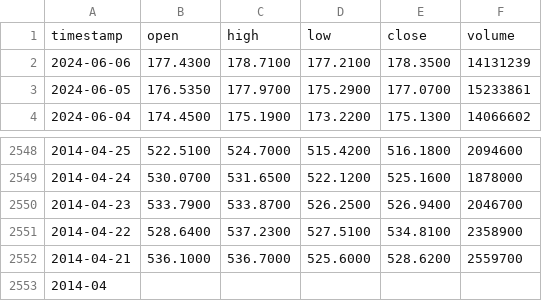
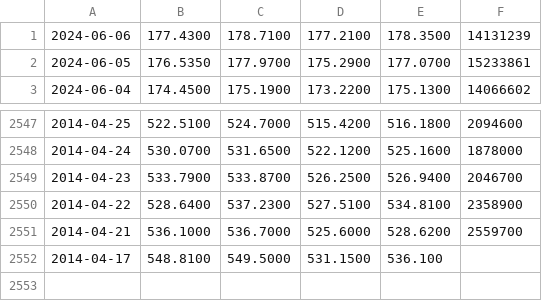
Before and after one commit to abhikaboy/cs3500, a CSV file: Stocks/stocks/GOOG.csv (was Stocks/GOOG.csv), drawn as a sheet; only a part is shown, gaps mark what is left out; removed rows and columns are numbered as before the commit, all else as after; the diff names each change by its address in the sheet, - before the commit and + after, or states it on an @@ line.

Commit message:
store and retrieve stocks locally

```diff
--- a/Stocks/GOOG.csv
+++ b/Stocks/stocks/GOOG.csv
-row 1: timestamp | open | high | low | close | volume
-row 2553: 2014-04
+row 2552: 2014-04-17 | 548.8100 | 549.5000 | 531.1500 | 536.100
```
Also changed, not shown: 2 other files.
